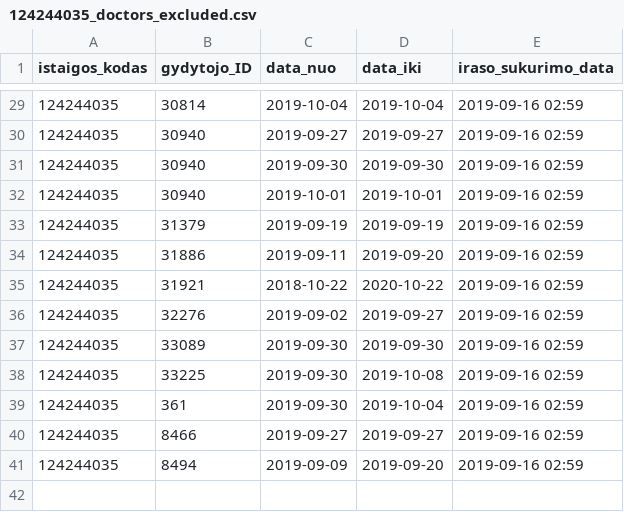
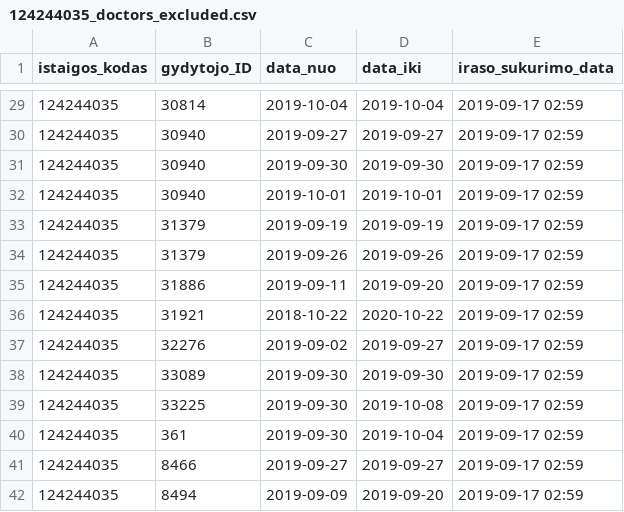
Before and after one commit to vilnius/antakalnio-poliklinika, a CSV file: 124244035_doctors_excluded.csv, drawn as a sheet; only a part is shown, gaps mark what is left out; the diff covers the shown part only.

```diff
--- a/124244035_doctors_excluded.csv
+++ b/124244035_doctors_excluded.csv
@@ -29,13 +29,14 @@ istaigos_kodas;gydytojo_ID;data_nuo;data_iki;iraso_sukurimo_data
-124244035;30814;2019-10-04;2019-10-04;2019-09-16 02:59
-124244035;30940;2019-09-27;2019-09-27;2019-09-16 02:59
-124244035;30940;2019-09-30;2019-09-30;2019-09-16 02:59
-124244035;30940;2019-10-01;2019-10-01;2019-09-16 02:59
-124244035;31379;2019-09-19;2019-09-19;2019-09-16 02:59
-124244035;31886;2019-09-11;2019-09-20;2019-09-16 02:59
-124244035;31921;2018-10-22;2020-10-22;2019-09-16 02:59
-124244035;32276;2019-09-02;2019-09-27;2019-09-16 02:59
-124244035;33089;2019-09-30;2019-09-30;2019-09-16 02:59
-124244035;33225;2019-09-30;2019-10-08;2019-09-16 02:59
-124244035;361;2019-09-30;2019-10-04;2019-09-16 02:59
-124244035;8466;2019-09-27;2019-09-27;2019-09-16 02:59
-124244035;8494;2019-09-09;2019-09-20;2019-09-16 02:59
+124244035;30814;2019-10-04;2019-10-04;2019-09-17 02:59
+124244035;30940;2019-09-27;2019-09-27;2019-09-17 02:59
+124244035;30940;2019-09-30;2019-09-30;2019-09-17 02:59
+124244035;30940;2019-10-01;2019-10-01;2019-09-17 02:59
+124244035;31379;2019-09-19;2019-09-19;2019-09-17 02:59
+124244035;31379;2019-09-26;2019-09-26;2019-09-17 02:59
+124244035;31886;2019-09-11;2019-09-20;2019-09-17 02:59
+124244035;31921;2018-10-22;2020-10-22;2019-09-17 02:59
+124244035;32276;2019-09-02;2019-09-27;2019-09-17 02:59
+124244035;33089;2019-09-30;2019-09-30;2019-09-17 02:59
+124244035;33225;2019-09-30;2019-10-08;2019-09-17 02:59
+124244035;361;2019-09-30;2019-10-04;2019-09-17 02:59
+124244035;8466;2019-09-27;2019-09-27;2019-09-17 02:59
+124244035;8494;2019-09-09;2019-09-20;2019-09-17 02:59
```
Also changed, not shown: 27 edited cells elsewhere in this file, 124244035_family_doctors_list.csv, 1 other file.
